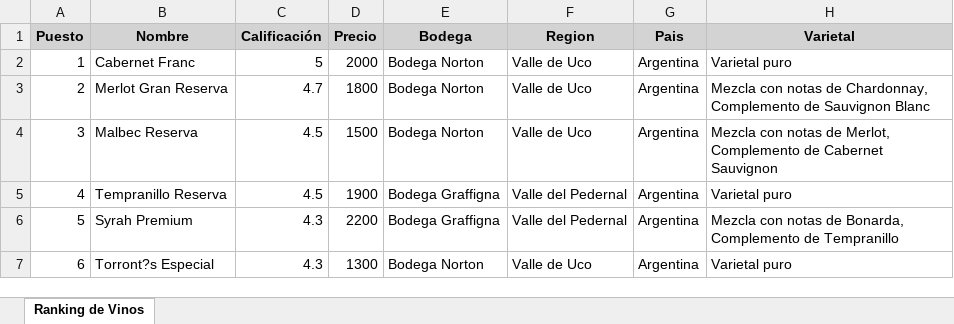
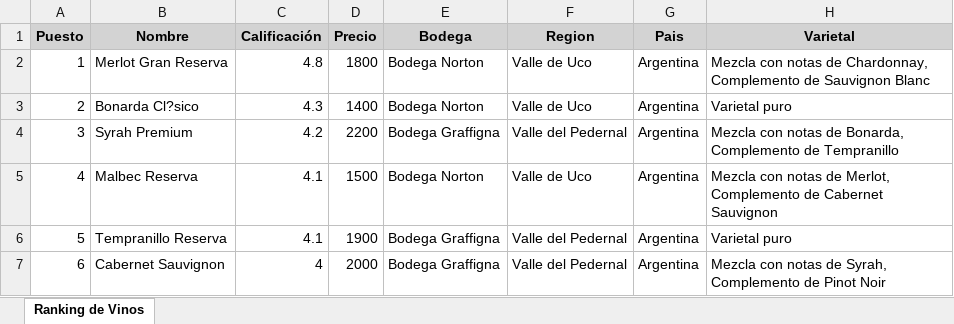
Before and after one commit to Lautaro92520/PPAI2024_3K6_G, an Excel workbook: PPAIDSI/bin/Debug/net6.0-windows/RankingVinos.xlsx, sheet Ranking de Vinos, drawn as a sheet; only a part is shown; values as stored, in another font and other column widths than the file's, no borders; the diff covers the shown part only; the diff names each change by its address in the sheet, - before the commit and + after, or states it on an @@ line.

```diff
--- a/PPAIDSI/bin/Debug/net6.0-windows/RankingVinos.xlsx (sheet Ranking de Vinos)
+++ b/PPAIDSI/bin/Debug/net6.0-windows/RankingVinos.xlsx (sheet Ranking de Vinos)
-B2 (Nombre): Cabernet Franc
+B2 (Nombre): Merlot Gran Reserva
-C2 (Calificación): 5
+C2 (Calificación): 4.8
-D2 (Precio): 2000
+D2 (Precio): 1800
-H2 (Varietal): Varietal puro
+H2 (Varietal): Mezcla con notas de Chardonnay, Complemento de Sauvignon Blanc
-B3 (Nombre): Merlot Gran Reserva
+B3 (Nombre): Bonarda Cl?sico
-C3 (Calificación): 4.7
+C3 (Calificación): 4.3
-D3 (Precio): 1800
+D3 (Precio): 1400
-H3 (Varietal): Mezcla con notas de Chardonnay, Complemento de Sauvignon Blanc
+H3 (Varietal): Varietal puro
-B4 (Nombre): Malbec Reserva
+B4 (Nombre): Syrah Premium
-C4 (Calificación): 4.5
+C4 (Calificación): 4.2
-D4 (Precio): 1500
+D4 (Precio): 2200
-E4 (Bodega): Bodega Norton
+E4 (Bodega): Bodega Graffigna
-F4 (Region): Valle de Uco
+F4 (Region): Valle del Pedernal
-H4 (Varietal): …notas de Merlot, Complemento de Cabernet Sauvignon
+H4 (Varietal): …notas de Bonarda, Complemento de Tempranillo
-B5 (Nombre): Tempranillo Reserva
+B5 (Nombre): Malbec Reserva
-C5 (Calificación): 4.5
+C5 (Calificación): 4.1
-D5 (Precio): 1900
+D5 (Precio): 1500
-E5 (Bodega): Bodega Graffigna
+E5 (Bodega): Bodega Norton
-F5 (Region): Valle del Pedernal
+F5 (Region): Valle de Uco
-H5 (Varietal): Varietal puro
+H5 (Varietal): Mezcla con notas de Merlot, Complemento de Cabernet Sauvignon
-B6 (Nombre): Syrah Premium
+B6 (Nombre): Tempranillo Reserva
-C6 (Calificación): 4.3
+C6 (Calificación): 4.1
-D6 (Precio): 2200
+D6 (Precio): 1900
-H6 (Varietal): Mezcla con notas de Bonarda, Complemento de Tempranillo
+H6 (Varietal): Varietal puro
-B7 (Nombre): Torront?s Especial
+B7 (Nombre): Cabernet Sauvignon
-C7 (Calificación): 4.3
+C7 (Calificación): 4
-D7 (Precio): 1300
+D7 (Precio): 2000
-E7 (Bodega): Bodega Norton
+E7 (Bodega): Bodega Graffigna
-F7 (Region): Valle de Uco
+F7 (Region): Valle del Pedernal
-H7 (Varietal): Varietal puro
+H7 (Varietal): Mezcla con notas de Syrah, Complemento de Pinot Noir
```
Also changed, not shown: 19 edited cells elsewhere in this sheet, 22 other files.
